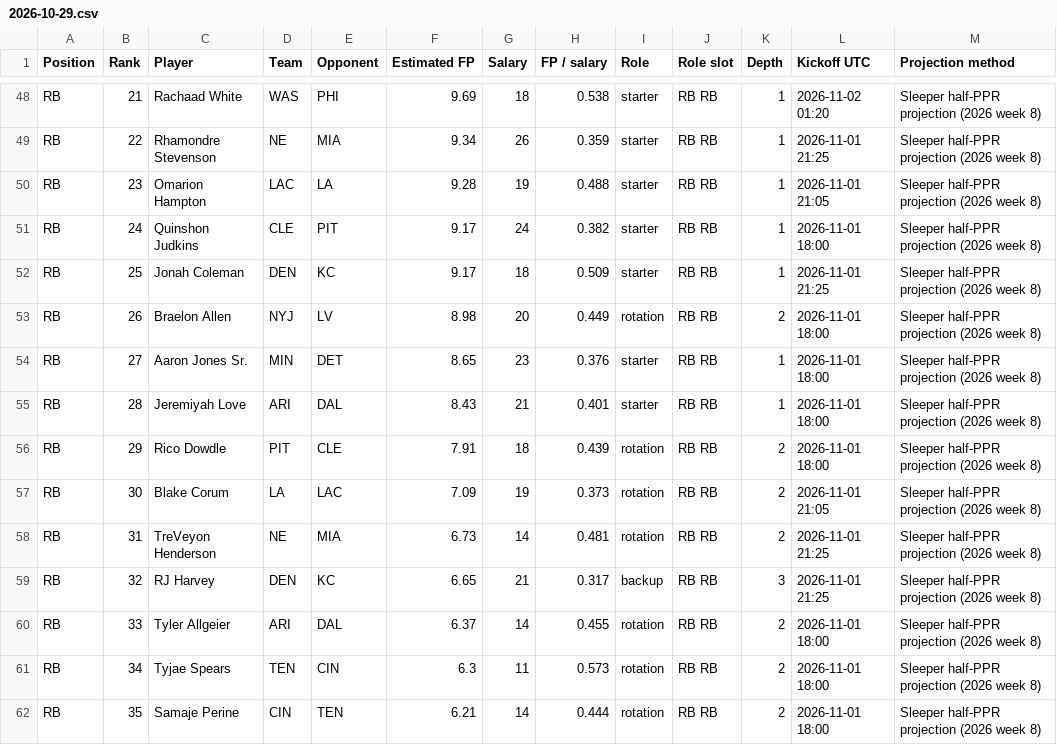
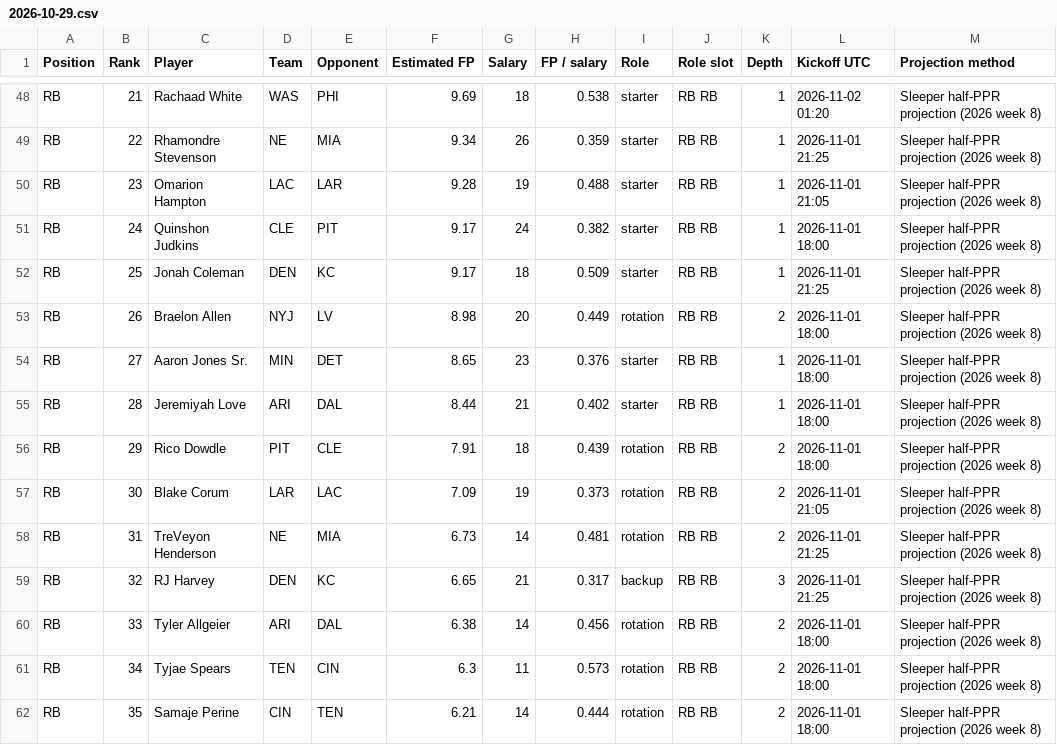
Before and after one commit to Dave356w/-nfl-top25-rankings, a CSV file: site/data/history/2026-10-29.csv, drawn as a sheet; only a part is shown, gaps mark what is left out; the diff covers the shown part only.

```diff
--- a/site/data/history/2026-10-29.csv
+++ b/site/data/history/2026-10-29.csv
@@ -49,3 +49,3 @@ RB,21,Rachaad White,WAS,PHI,9.69,18,0.538,starter,RB RB,1,2026-11-02 01:20,Sleep
 RB,22,Rhamondre Stevenson,NE,MIA,9.34,26,0.359,starter,RB RB,1,2026-11-01 21:25,Sleeper half-PPR projection (2026 week 8)
-RB,23,Omarion Hampton,LAC,LA,9.28,19,0.488,starter,RB RB,1,2026-11-01 21:05,Sleeper half-PPR projection (2026 week 8)
+RB,23,Omarion Hampton,LAC,LAR,9.28,19,0.488,starter,RB RB,1,2026-11-01 21:05,Sleeper half-PPR projection (2026 week 8)
 RB,24,Quinshon Judkins,CLE,PIT,9.17,24,0.382,starter,RB RB,1,2026-11-01 18:00,Sleeper half-PPR projection (2026 week 8)
@@ -54,8 +54,8 @@ RB,26,Braelon Allen,NYJ,LV,8.98,20,0.449,rotation,RB RB,2,2026-11-01 18:00,Sleep
 RB,27,Aaron Jones Sr.,MIN,DET,8.65,23,0.376,starter,RB RB,1,2026-11-01 18:00,Sleeper half-PPR projection (2026 week 8)
-RB,28,Jeremiyah Love,ARI,DAL,8.43,21,0.401,starter,RB RB,1,2026-11-01 18:00,Sleeper half-PPR projection (2026 week 8)
+RB,28,Jeremiyah Love,ARI,DAL,8.44,21,0.402,starter,RB RB,1,2026-11-01 18:00,Sleeper half-PPR projection (2026 week 8)
 RB,29,Rico Dowdle,PIT,CLE,7.91,18,0.439,rotation,RB RB,2,2026-11-01 18:00,Sleeper half-PPR projection (2026 week 8)
-RB,30,Blake Corum,LA,LAC,7.09,19,0.373,rotation,RB RB,2,2026-11-01 21:05,Sleeper half-PPR projection (2026 week 8)
+RB,30,Blake Corum,LAR,LAC,7.09,19,0.373,rotation,RB RB,2,2026-11-01 21:05,Sleeper half-PPR projection (2026 week 8)
 RB,31,TreVeyon Henderson,NE,MIA,6.73,14,0.481,rotation,RB RB,2,2026-11-01 21:25,Sleeper half-PPR projection (2026 week 8)
 RB,32,RJ Harvey,DEN,KC,6.65,21,0.317,backup,RB RB,3,2026-11-01 21:25,Sleeper half-PPR projection (2026 week 8)
-RB,33,Tyler Allgeier,ARI,DAL,6.37,14,0.455,rotation,RB RB,2,2026-11-01 18:00,Sleeper half-PPR projection (2026 week 8)
+RB,33,Tyler Allgeier,ARI,DAL,6.38,14,0.456,rotation,RB RB,2,2026-11-01 18:00,Sleeper half-PPR projection (2026 week 8)
 RB,34,Tyjae Spears,TEN,CIN,6.3,11,0.573,rotation,RB RB,2,2026-11-01 18:00,Sleeper half-PPR projection (2026 week 8)
```
Also changed, not shown: 37 edited cells elsewhere in this file, site/data/latest.csv, 24 other files.
